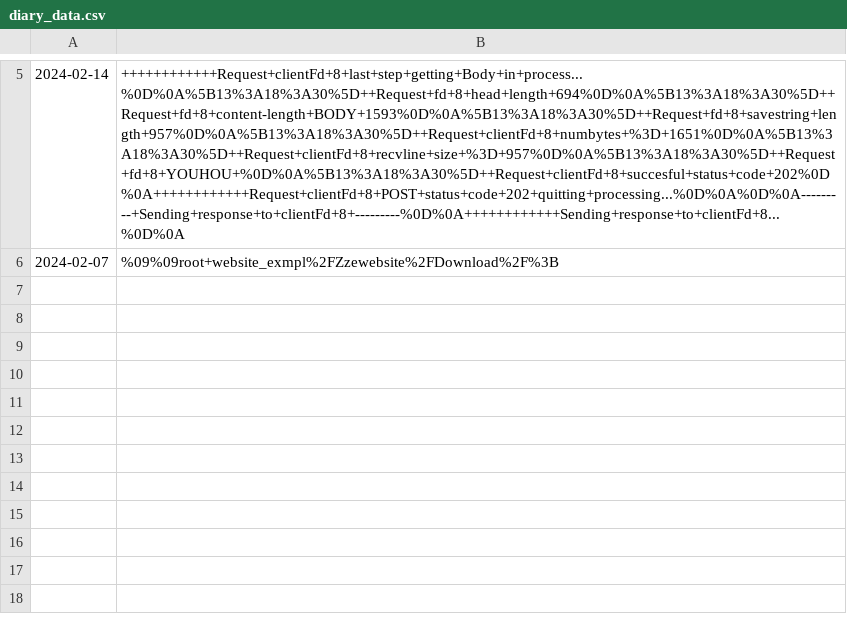
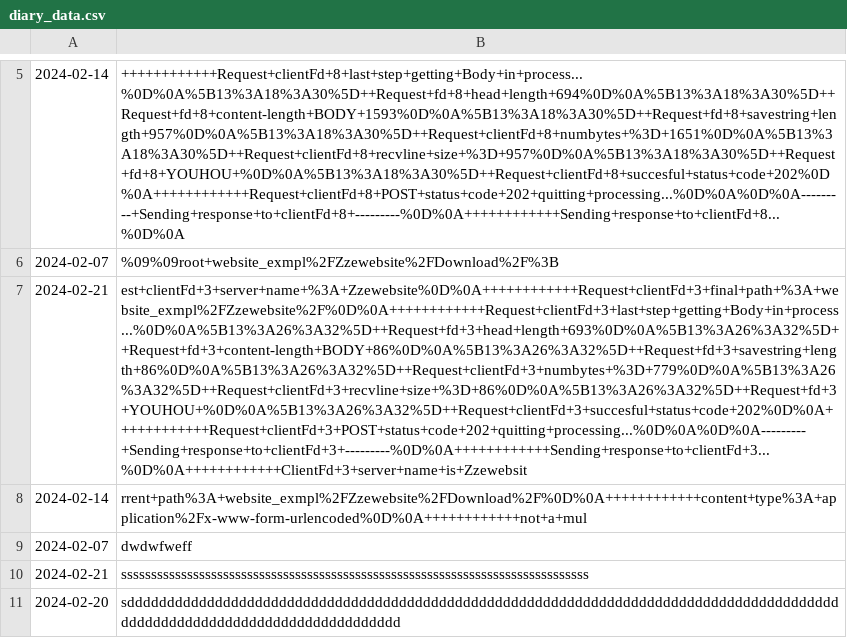
Before and after one commit to MrAjax/webserv, a CSV file: website_exmpl/Zzewebsite/user/welcome/diary_data.csv, drawn as a sheet; only a part is shown, gaps mark what is left out; the diff names each change by its address in the sheet, - before the commit and + after, or states it on an @@ line.

```diff
--- a/website_exmpl/Zzewebsite/user/welcome/diary_data.csv
+++ b/website_exmpl/Zzewebsite/user/welcome/diary_data.csv
+row 7: 2024-02-21 | est+clientFd+3+server+name+%3A+Zzewebsite%0D%0A++++++++++++Request+clientFd+3+final+path+%3A+website_exmpl%2FZzewebsite%2F%0D%0A++++++++++++Request+clientFd+3+last+step+getting+Body+in+process...%0D%0A%5B13%3A26%3A32%5D++Request+fd+3+head+length+693%0D%0A%5B13%3A26%3A32%5D++Request+fd+3+content-length+BODY+86%0D%0A%5B13%3A26%3A32%5D++Request+fd+3+savestring+length+86%0D%0A%5B13%3A26%3A32%5D++Request+clientFd+3+numbytes+%3D+779%0D%0A%5B13%3A26%3A32%5D++Request+clientFd+3+recvline+size+%3D+86%0D%0A%5B13%3A26%3A32%5D++Request+fd+3+YOUHOU+%0D%0A%5B13%3A26%3A32%5D++Request+clientFd+3+succesful+status+code+202%0D%0A++++++++++++Request+clientFd+3+POST+status+code+202+quitting+processing...%0D%0A%0D%0A---------+Sending+response+to+clientFd+3+---------%0D%0A++++++++++++Sending+response+to+clientFd+3...%0D%0A++++++++++++ClientFd+3+server+name+is+Zzewebsit
+row 8: 2024-02-14 | rrent+path%3A+website_exmpl%2FZzewebsite%2FDownload%2F%0D%0A++++++++++++content+type%3A+application%2Fx-www-form-urlencoded%0D%0A++++++++++++not+a+mul
+row 9: 2024-02-07 | dwdwfweff
+row 10: 2024-02-21 | ssssssssssssssssssssssssssssssssssssssssssssssssssssssssssssssssssssssssssssss
+row 11: 2024-02-20 | sdddddddddddddddddddddddddddddddddddddddddddddddddddddddddddddddddddddddddddddddddddddddddddddddddddddddddddddddddddddddddddd
```
Also changed, not shown: 2 other files.
